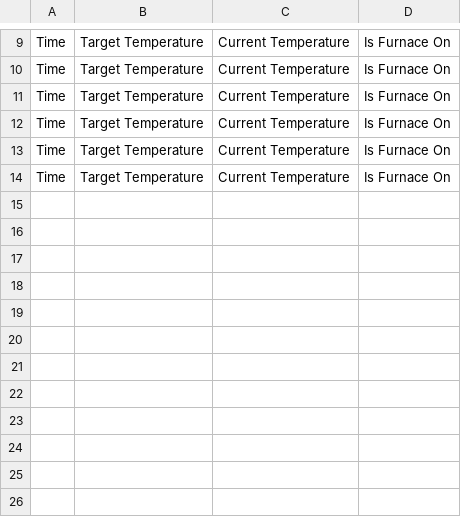
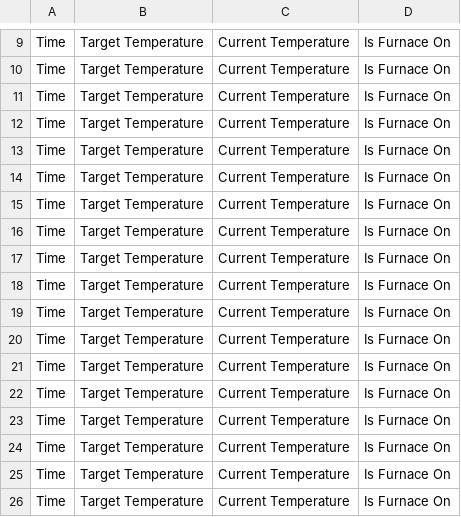
Before and after one commit to fearlessforhim/Python-Thermostat, a CSV file: history.csv, drawn as a sheet; only a part is shown, gaps mark what is left out; the diff names each change by its address in the sheet, - before the commit and + after, or states it on an @@ line.

```diff
--- a/history.csv
+++ b/history.csv
+row 15: Time | Target Temperature | Current Temperature | Is Furnace On
+row 16: Time | Target Temperature | Current Temperature | Is Furnace On
+row 17: Time | Target Temperature | Current Temperature | Is Furnace On
+row 18: Time | Target Temperature | Current Temperature | Is Furnace On
+row 19: Time | Target Temperature | Current Temperature | Is Furnace On
+row 20: Time | Target Temperature | Current Temperature | Is Furnace On
+row 21: Time | Target Temperature | Current Temperature | Is Furnace On
+row 22: Time | Target Temperature | Current Temperature | Is Furnace On
+row 23: Time | Target Temperature | Current Temperature | Is Furnace On
+row 24: Time | Target Temperature | Current Temperature | Is Furnace On
+row 25: Time | Target Temperature | Current Temperature | Is Furnace On
+row 26: Time | Target Temperature | Current Temperature | Is Furnace On
```
Also changed, not shown: 19 other files.
